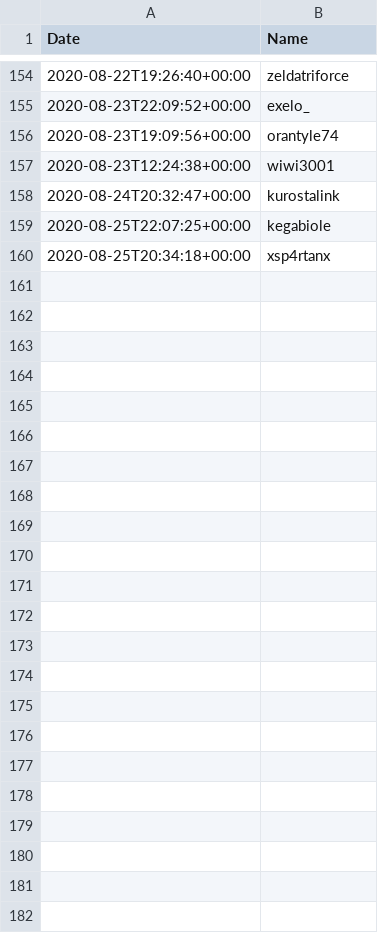
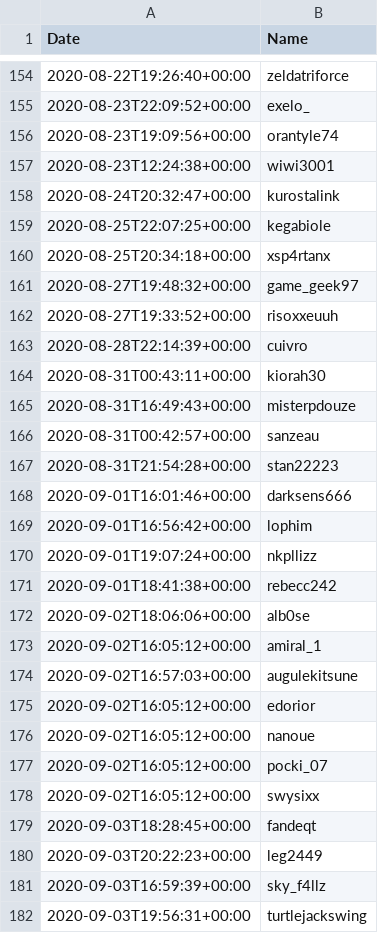
Before and after one commit to aifedespaix/twitch, a CSV file: content/subscribers.csv, drawn as a sheet; only a part is shown, gaps mark what is left out; the diff names each change by its address in the sheet, - before the commit and + after, or states it on an @@ line.

```diff
--- a/content/subscribers.csv
+++ b/content/subscribers.csv
+row 161: 2020-08-27T19:48:32+00:00 | game_geek97
+row 162: 2020-08-27T19:33:52+00:00 | risoxxeuuh
+row 163: 2020-08-28T22:14:39+00:00 | cuivro
+row 164: 2020-08-31T00:43:11+00:00 | kiorah30
+row 165: 2020-08-31T16:49:43+00:00 | misterpdouze
+row 166: 2020-08-31T00:42:57+00:00 | sanzeau
+row 167: 2020-08-31T21:54:28+00:00 | stan22223
+row 168: 2020-09-01T16:01:46+00:00 | darksens666
+row 169: 2020-09-01T16:56:42+00:00 | lophim
+row 170: 2020-09-01T19:07:24+00:00 | nkpllizz
+row 171: 2020-09-01T18:41:38+00:00 | rebecc242
+row 172: 2020-09-02T18:06:06+00:00 | alb0se
+row 173: 2020-09-02T16:05:12+00:00 | amiral_1
+row 174: 2020-09-02T16:57:03+00:00 | augulekitsune
+row 175: 2020-09-02T16:05:12+00:00 | edorior
+row 176: 2020-09-02T16:05:12+00:00 | nanoue
+row 177: 2020-09-02T16:05:12+00:00 | pocki_07
+row 178: 2020-09-02T16:05:12+00:00 | swysixx
+row 179: 2020-09-03T18:28:45+00:00 | fandeqt
+row 180: 2020-09-03T20:22:23+00:00 | leg2449
+row 181: 2020-09-03T16:59:39+00:00 | sky_f4llz
+row 182: 2020-09-03T19:56:31+00:00 | turtlejackswing
```
Also changed, not shown: 8 other files.
